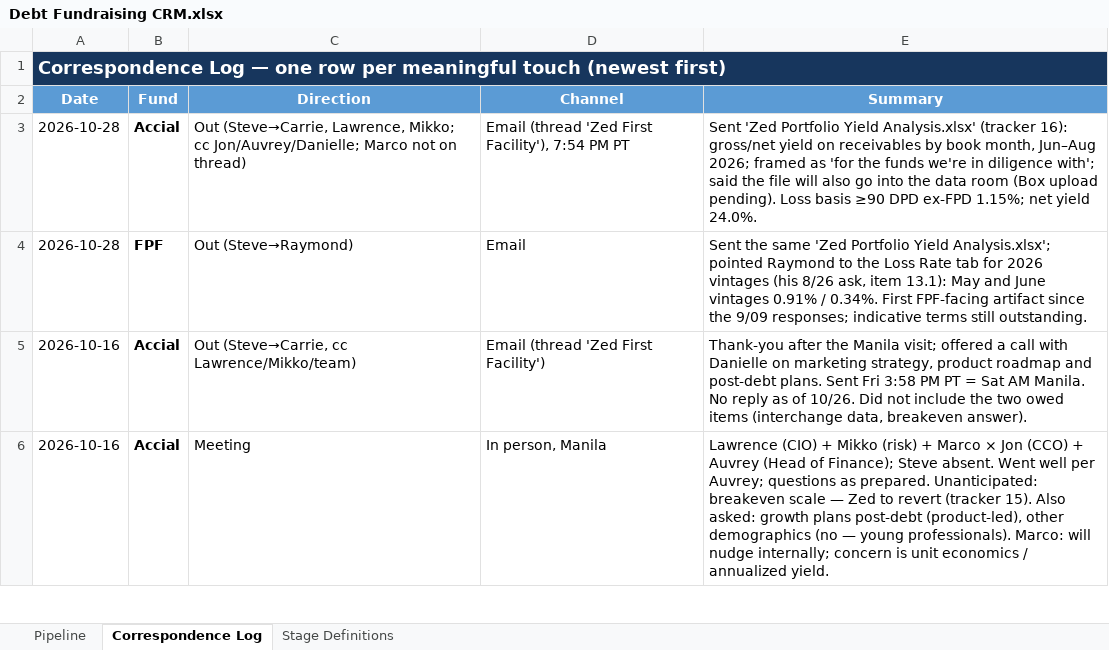
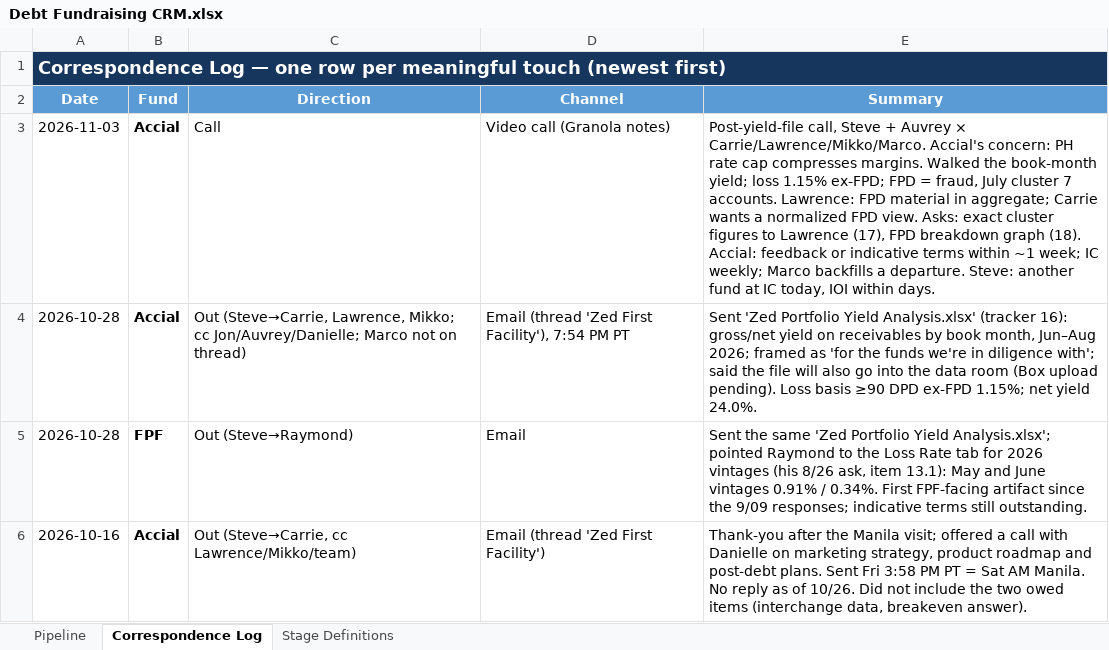
Before and after one commit to STAbraham/debt_dd, an Excel workbook: Analyses (internal)/Debt Fundraising CRM.xlsx, sheet Correspondence Log, drawn as a sheet; only a part is shown; the shorter side is filled out with more unchanged rows; values as stored, in another font and other column widths than the file's, no borders; the diff names each change by its address in the sheet, - before the commit and + after, or states it on an @@ line.

Commit message:
Accial 11/03 call processed: items 17 (cluster figures note) and 18 (FPD breakdown workbook) drafted; tracker v48; CRM; README; METHODS

```diff
--- a/Analyses (internal)/Debt Fundraising CRM.xlsx (sheet Correspondence Log)
+++ b/Analyses (internal)/Debt Fundraising CRM.xlsx (sheet Correspondence Log)
+row 3: 2026-11-03 | Accial | Call | Video call (Granola notes) | Post-yield-file call, Steve + Auvrey × Carrie/Lawrence/Mikko/Marco. Accial's concern: PH rate cap compresses margins. Walked the book-month yield; loss 1.15% ex-FPD; FPD = fraud, July cluster 7 accounts. Lawrence: FPD material in aggregate; Carrie wants a normalized FPD view. Asks: exact cluster figures to Lawrence (17), FPD breakdown graph (18). Accial: feedback or indicative terms within ~1 week; IC weekly; Marco backfills a departure. Steve: another fund at IC today, IOI within days.
```
Also changed, not shown: sheet Pipeline, 5 other files.
